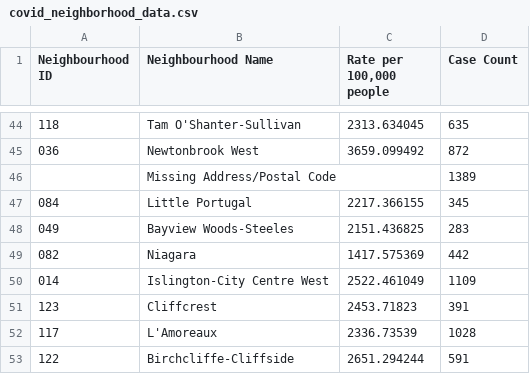
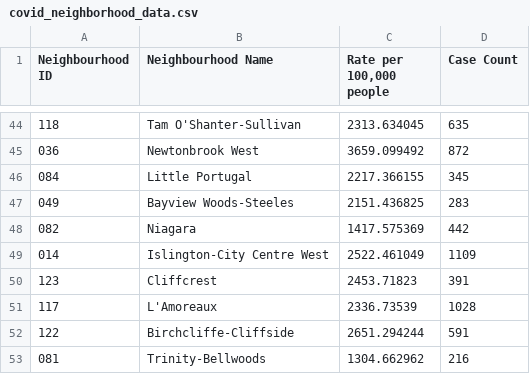
Before and after one commit to trojblue/SafeMap, a CSV file: python-xxl/data/covid_neighborhood_data.csv, drawn as a sheet; only a part is shown, gaps mark what is left out; the shorter side is filled out with more unchanged rows.

```diff
--- a/python-xxl/data/covid_neighborhood_data.csv
+++ b/python-xxl/data/covid_neighborhood_data.csv
@@ -45,3 +45,2 @@ Neighbourhood ID,Neighbourhood Name,"Rate per 100,000 people",Case Count
 036,Newtonbrook West,3659.099492,872
-,Missing Address/Postal Code,,1389
 084,Little Portugal,2217.366155,345
```
Also changed, not shown: 5 other files.
